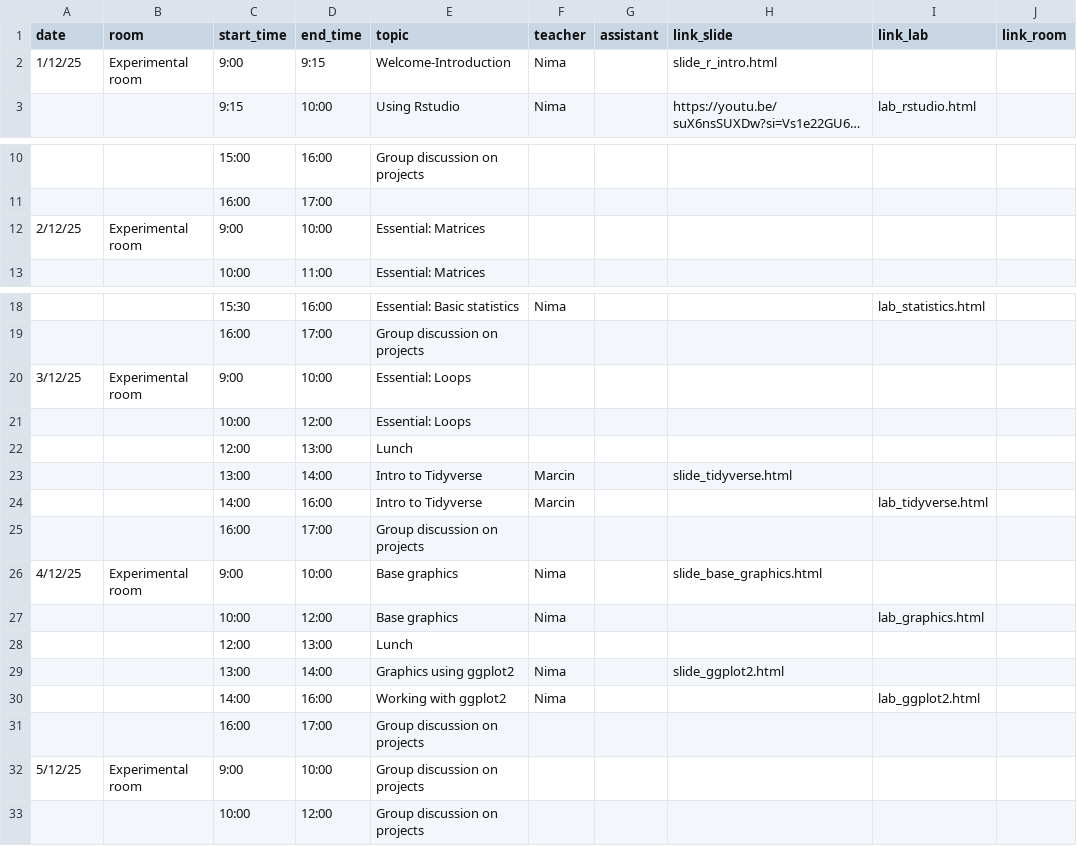
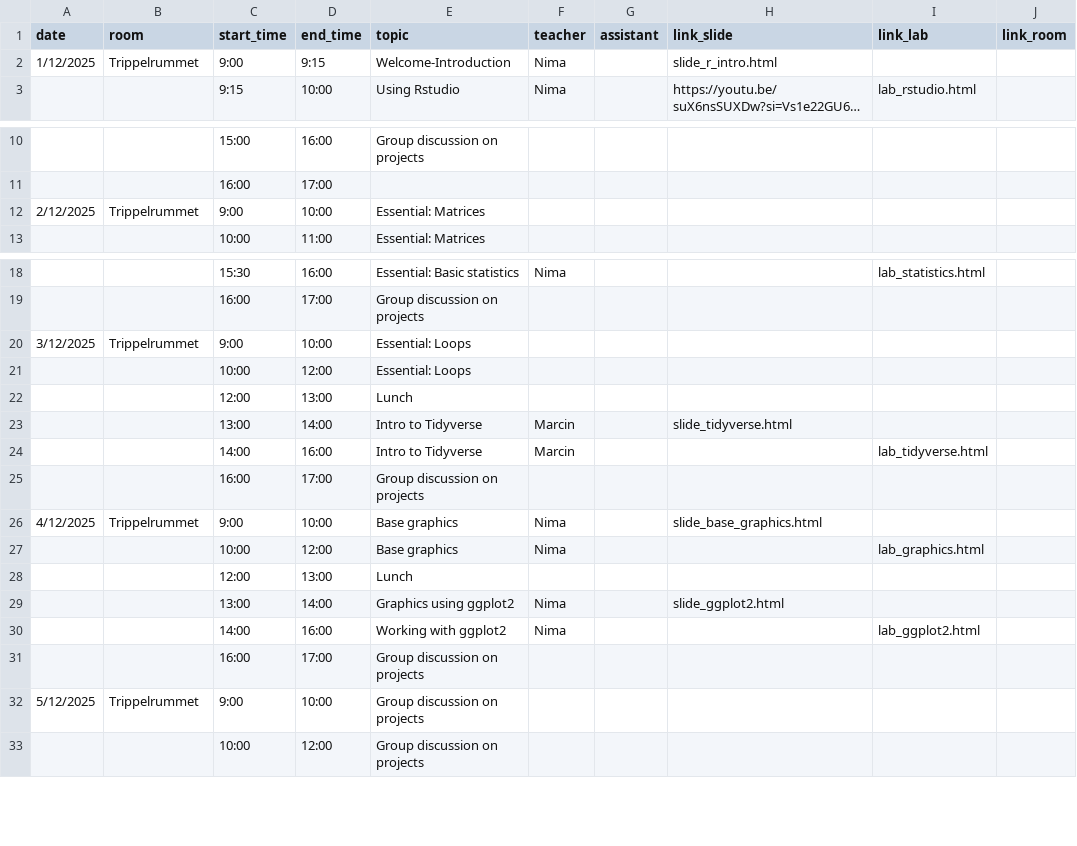
Before and after one commit to NBISweden/workshop-r, a CSV file: schedule.csv, drawn as a sheet; only a part is shown, gaps mark what is left out; long unchanged cells end in …; the diff names each change by its address in the sheet, - before the commit and + after, or states it on an @@ line.

Commit message:
Adjust the dates inschedule

```diff
--- a/schedule.csv
+++ b/schedule.csv
-A2 (date): 1/12/25
+A2 (date): 1/12/2025
-B2 (room): Experimental room
+B2 (room): Trippelrummet
-A12 (date): 2/12/25
+A12 (date): 2/12/2025
-B12 (room): Experimental room
+B12 (room): Trippelrummet
-A20 (date): 3/12/25
+A20 (date): 3/12/2025
-B20 (room): Experimental room
+B20 (room): Trippelrummet
-A26 (date): 4/12/25
+A26 (date): 4/12/2025
-B26 (room): Experimental room
+B26 (room): Trippelrummet
-A32 (date): 5/12/25
+A32 (date): 5/12/2025
-B32 (room): Experimental room
+B32 (room): Trippelrummet
```
